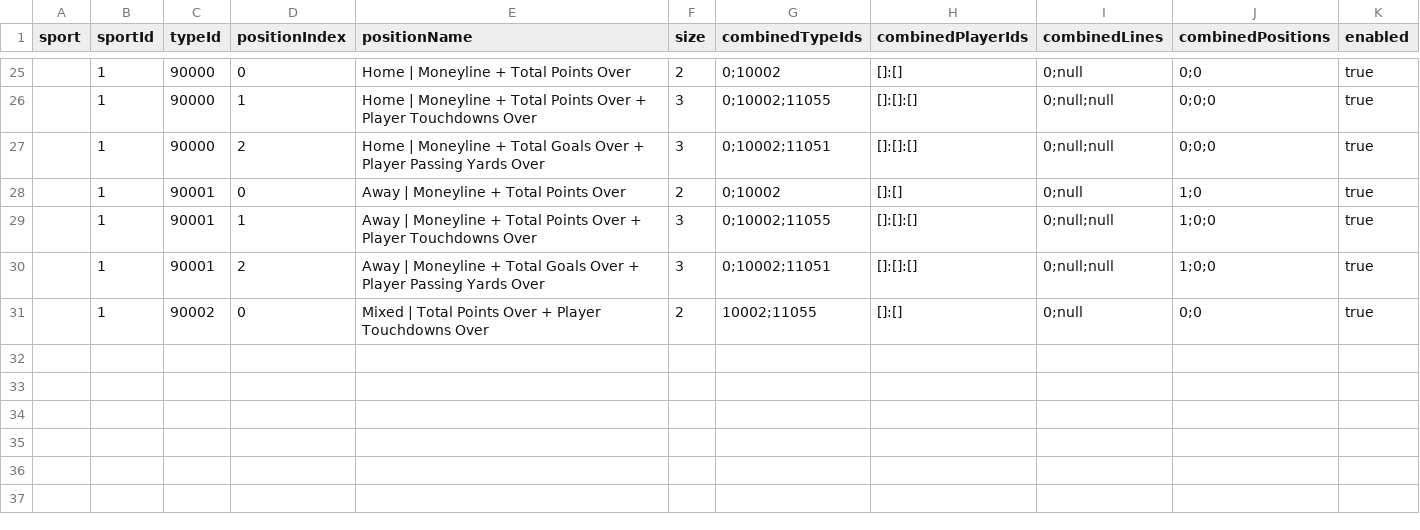
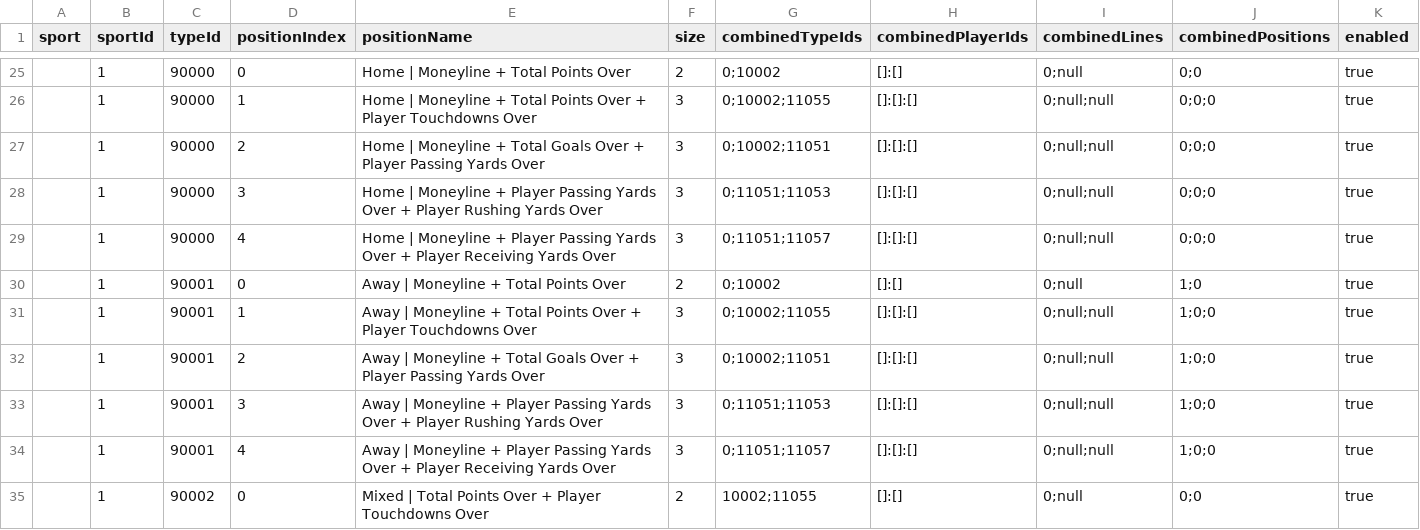
Before and after one commit to thales-markets/sports-markets-v2-risk-management, a CSV file: sgp-builder-testnet.csv, drawn as a sheet; only a part is shown, gaps mark what is left out; the diff names each change by its address in the sheet, - before the commit and + after, or states it on an @@ line.

Commit message:
Add new quick SGP combinations

```diff
--- a/sgp-builder-testnet.csv
+++ b/sgp-builder-testnet.csv
+row 28:  | 1 | 90000 | 3 | Home | Moneyline + Player Passing Yards Over + Player Rushing Yards Over | 3 | 0;11051;11053 | []:[]:[] | 0;null;null | 0;0;0 | true
+row 29:  | 1 | 90000 | 4 | Home | Moneyline + Player Passing Yards Over + Player Receiving Yards Over | 3 | 0;11051;11057 | []:[]:[] | 0;null;null | 0;0;0 | true
+row 33:  | 1 | 90001 | 3 | Away | Moneyline + Player Passing Yards Over + Player Rushing Yards Over | 3 | 0;11051;11053 | []:[]:[] | 0;null;null | 1;0;0 | true
+row 34:  | 1 | 90001 | 4 | Away | Moneyline + Player Passing Yards Over + Player Receiving Yards Over | 3 | 0;11051;11057 | []:[]:[] | 0;null;null | 1;0;0 | true
```
